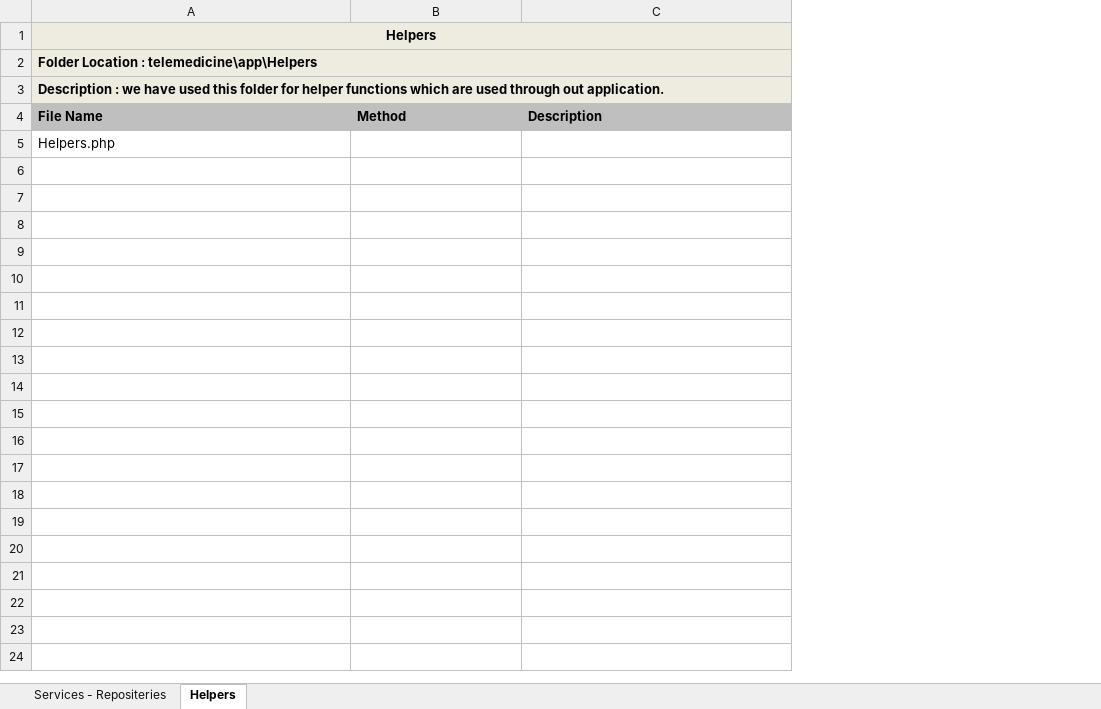
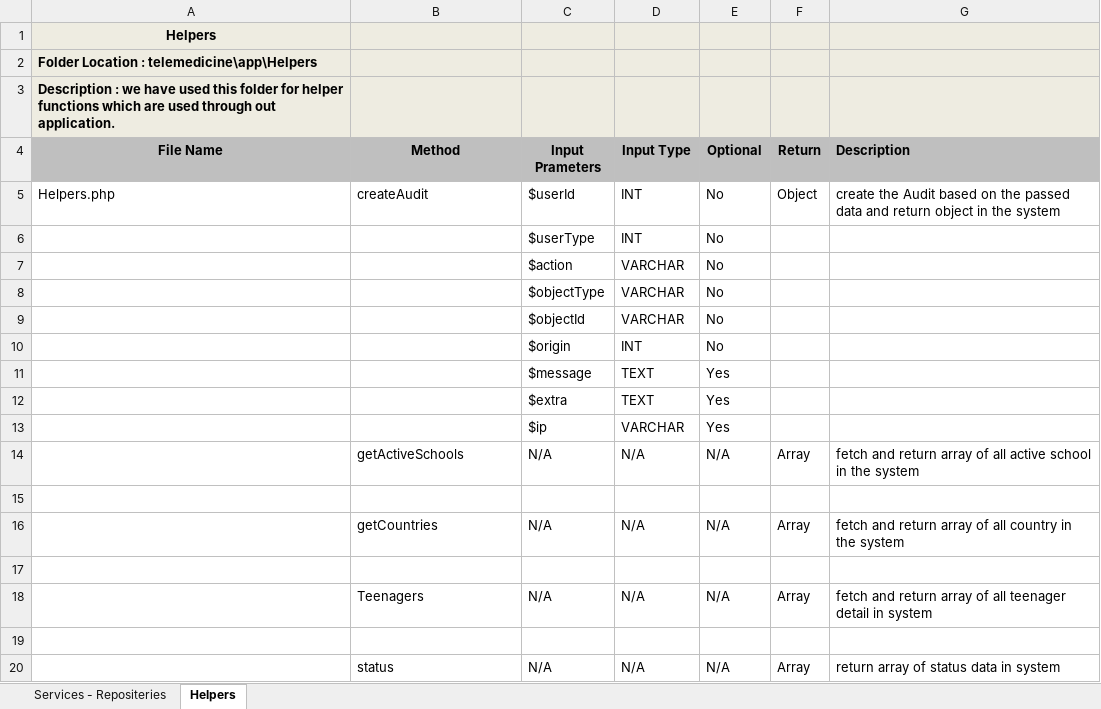
Before and after one commit to inxkrutik/proteendocs, an Excel workbook: Components.xlsx, sheet Helpers, drawn as a sheet; values as stored, in another font and other column widths than the file's, no borders; removed rows and columns are numbered as before the commit, all else as after; the diff names each change by its address in the sheet, - before the commit and + after, or states it on an @@ line.

Commit message:
components

```diff
--- a/Components.xlsx (sheet Helpers)
+++ b/Components.xlsx (sheet Helpers)
+column C (Input Prameters), row 5: $userId
+column D (Input Type), row 5: INT
+column E (Optional), row 5: No
+column F (Return), row 5: Object
-A1:C1 merged
-A2:C2 merged
-A3:C3 merged
-A4:B4 alignment: left
+A4:B4 alignment: center
-B5 (Method): (empty)
+B5 (Method): createAudit
-G5 (Description): (empty)
+G5 (Description): create the Audit based on the passed data and return object in the system
+row 6:  |  | $userType | INT | No
+row 7:  |  | $action | VARCHAR | No
+row 8:  |  | $objectType | VARCHAR | No
+row 9:  |  | $objectId | VARCHAR | No
+row 10:  |  | $origin | INT | No
+row 11:  |  | $message | TEXT | Yes
+row 12:  |  | $extra | TEXT | Yes
+row 13:  |  | $ip | VARCHAR | Yes
+row 14:  | getActiveSchools | N/A | N/A | N/A | Array | fetch and return array of all active school in the system
+row 15: (empty)
+row 16:  | getCountries | N/A | N/A | N/A | Array | fetch and return array of all country in the system
+row 17: (empty)
+row 18:  | Teenagers | N/A | N/A | N/A | Array | fetch and return array of all teenager detail in system
+row 19: (empty)
+row 20:  | status | N/A | N/A | N/A | Array | return array of status data in system
```
Also changed, not shown: sheet Services - Repositeries.
